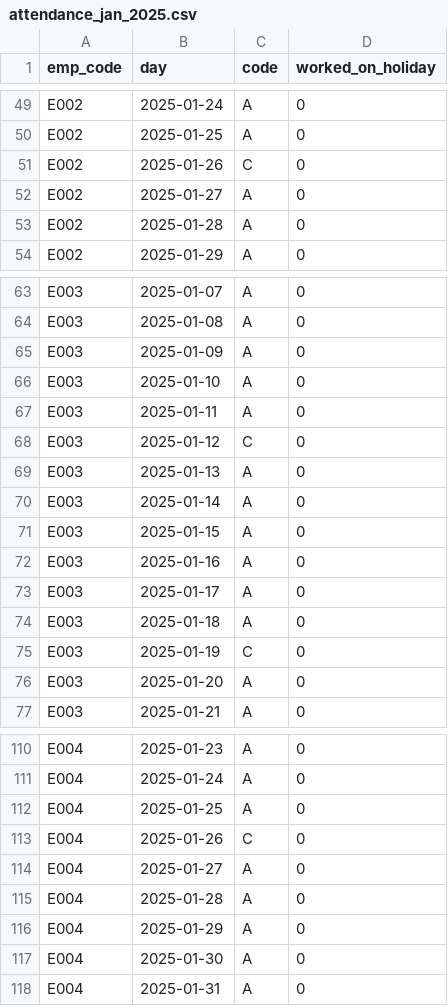
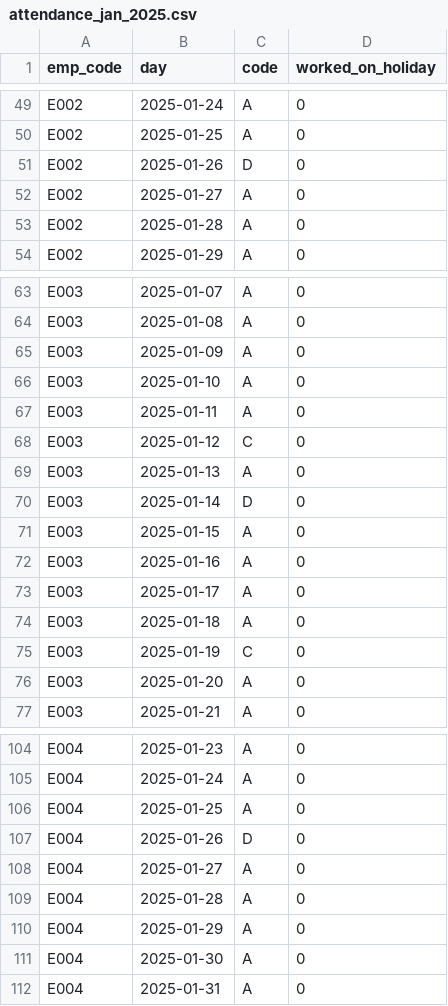
Before and after one commit to Sarthakj24/payment-advise-check, a CSV file: sample_data/attendance_jan_2025.csv, drawn as a sheet; only a part is shown, gaps mark what is left out; the diff covers the shown part only.

```diff
--- a/sample_data/attendance_jan_2025.csv
+++ b/sample_data/attendance_jan_2025.csv
@@ -50,3 +50,3 @@ E002,2025-01-24,A,0
 E002,2025-01-25,A,0
-E002,2025-01-26,C,0
+E002,2025-01-26,D,0
 E002,2025-01-27,A,0
@@ -69,3 +69,3 @@ E003,2025-01-12,C,0
 E003,2025-01-13,A,0
-E003,2025-01-14,A,0
+E003,2025-01-14,D,0
 E003,2025-01-15,A,0
@@ -112,3 +106,3 @@ E004,2025-01-24,A,0
 E004,2025-01-25,A,0
-E004,2025-01-26,C,0
+E004,2025-01-26,D,0
 E004,2025-01-27,A,0
```
Also changed, not shown: 6 removed rows and 5 edited cells elsewhere in this file, 12 other files.
